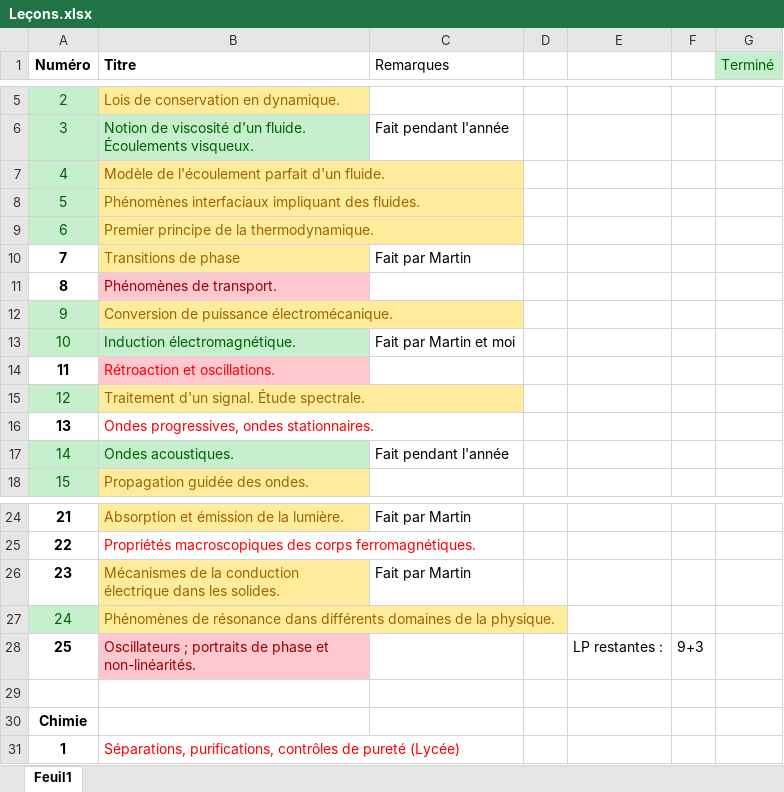
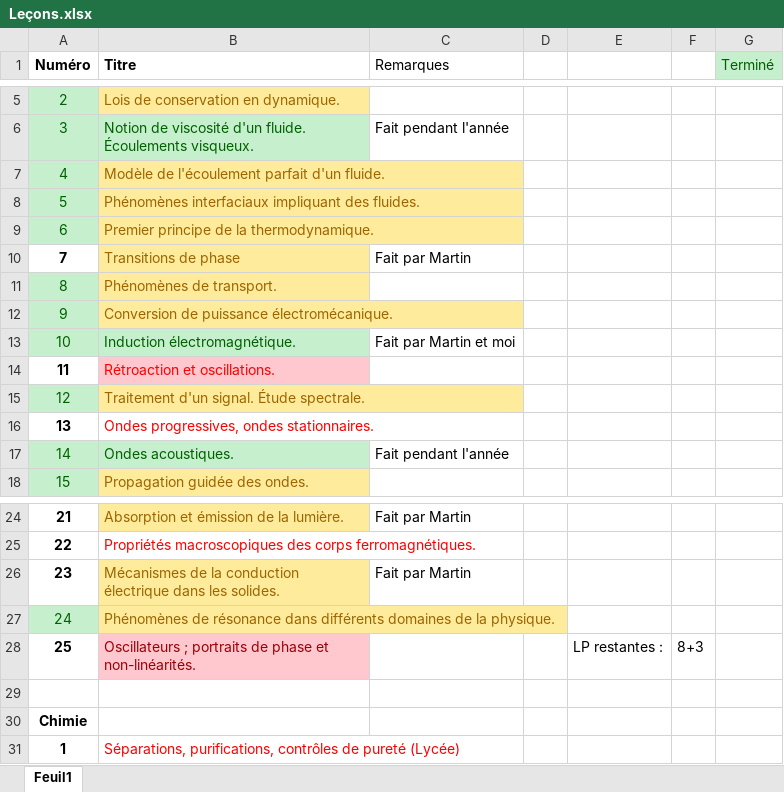
Before and after one commit to remimetzdorff/agregation, an Excel workbook: Leçons/Leçons.xlsx, sheet Feuil1, drawn as a sheet; only a part is shown, gaps mark what is left out; values as stored, in another font and other column widths than the file's, no borders; the diff names each change by its address in the sheet, - before the commit and + after, or states it on an @@ line.

```diff
--- a/Leçons/Leçons.xlsx (sheet Feuil1)
+++ b/Leçons/Leçons.xlsx (sheet Feuil1)
@@ A11 fill: none → #C6EFCE, bold: on → off, text colour: black → #006100 @@
@@ B11 fill: #FFC7CE → #FFEB9C, text colour: #9C0006 → #9C6500 @@
-F28: 9+3
+F28: 8+3
```
Also changed, not shown: 47 other files.
